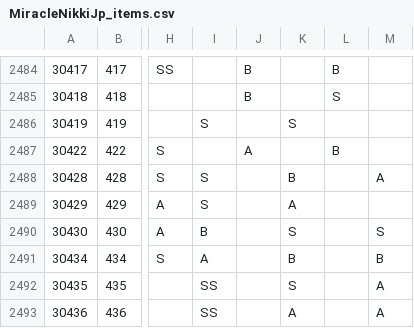
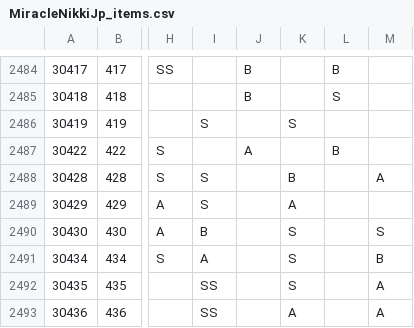
Before and after one commit to ShTair/MiracleNikkiJp_items, a CSV file: MiracleNikkiJp_items.csv, drawn as a sheet; only a part is shown, gaps mark what is left out; the diff names each change by its address in the sheet, - before the commit and + after, or states it on an @@ line.

Commit message:
sync [2018/07/04 04:36:20]

```diff
--- a/MiracleNikkiJp_items.csv
+++ b/MiracleNikkiJp_items.csv
-K2491: B
+K2491: S
```
